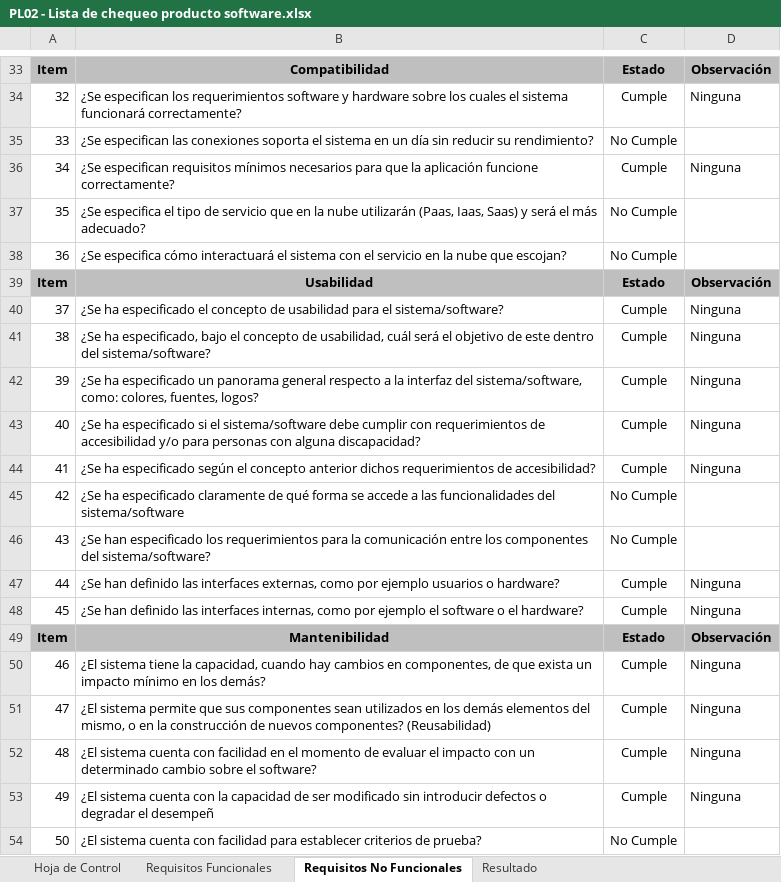
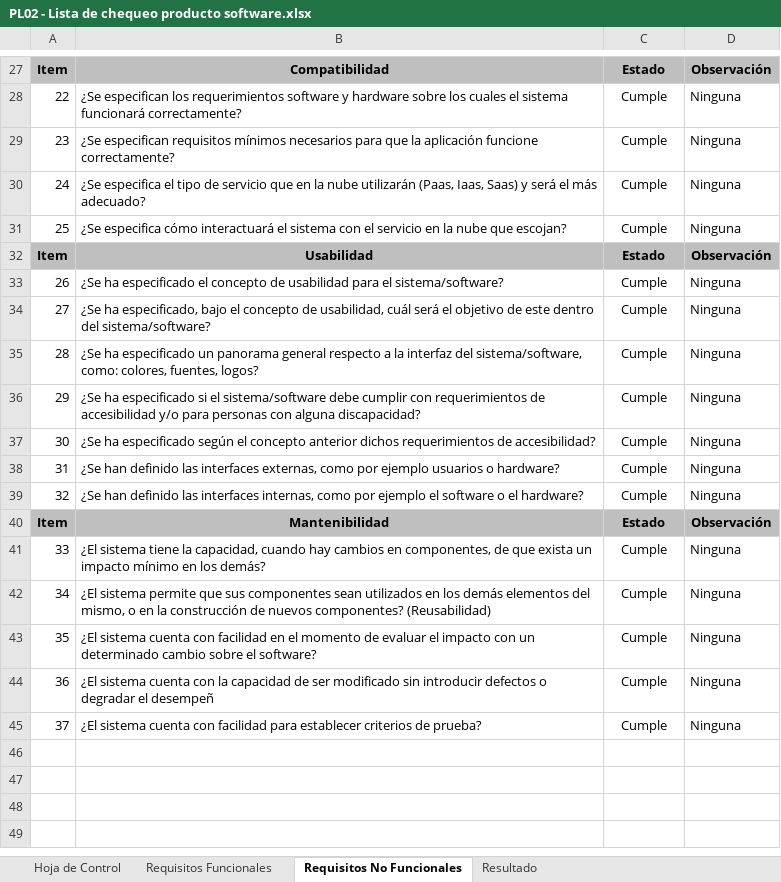
Before and after one commit to Yisedcasti/sistema_de_control_de_versiones, an Excel workbook: 0.1 docs/trimestre 6/Lista de chequeo/PL02 - Lista de chequeo producto software.xlsx, sheet Requisitos No Funcionales, drawn as a sheet; only a part is shown, gaps mark what is left out; values as stored, in another font and other column widths than the file's, no borders; removed rows and columns are numbered as before the commit, all else as after; the diff covers the shown part only; the diff names each change by its address in the sheet, - before the commit and + after, or states it on an @@ line.

```diff
--- a/0.1 docs/trimestre 6/Lista de chequeo/PL02 - Lista de chequeo producto software.xlsx (sheet Requisitos No Funcionales)
+++ b/0.1 docs/trimestre 6/Lista de chequeo/PL02 - Lista de chequeo producto software.xlsx (sheet Requisitos No Funcionales)
-A28: 32
+A28: 22
-row 35: 33 | ¿Se especifican las conexiones soporta el sistema en un día sin reducir su rendimiento? | No Cumple
-A29: 34
+A29: 23
-A30: 35
+A30: 24
-C30:C31: No Cumple
+C30:C31: Cumple
-D30:D31: (empty)
+D30:D31: Ninguna
-A31: 36
+A31: 25
-A33: 37
+A33: 26
-A34: 38
+A34: 27
-A35: 39
+A35: 28
-A36: 40
+A36: 29
-A37: 41
+A37: 30
-row 45: 42 | ¿Se ha especificado claramente de qué forma se accede a las funcionalidades del sistema/software | No Cumple
-row 46: 43 | ¿Se han especificado los requerimientos para la comunicación entre los componentes del sistema/software? | No Cumple
-A38: 44
+A38: 31
-A39: 45
+A39: 32
-A41: 46
+A41: 33
-A42: 47
+A42: 34
-A43: 48
+A43: 35
-A44: 49
+A44: 36
-A45: 50
+A45: 37
-C45: No Cumple
+C45: Cumple
-D45: (empty)
+D45: Ninguna
```
Also changed, not shown: 6 removed rows and 24 edited cells elsewhere in this sheet, sheet Resultado, sheet Requisitos Funcionales, formulas that keep their value, 14 other files.
